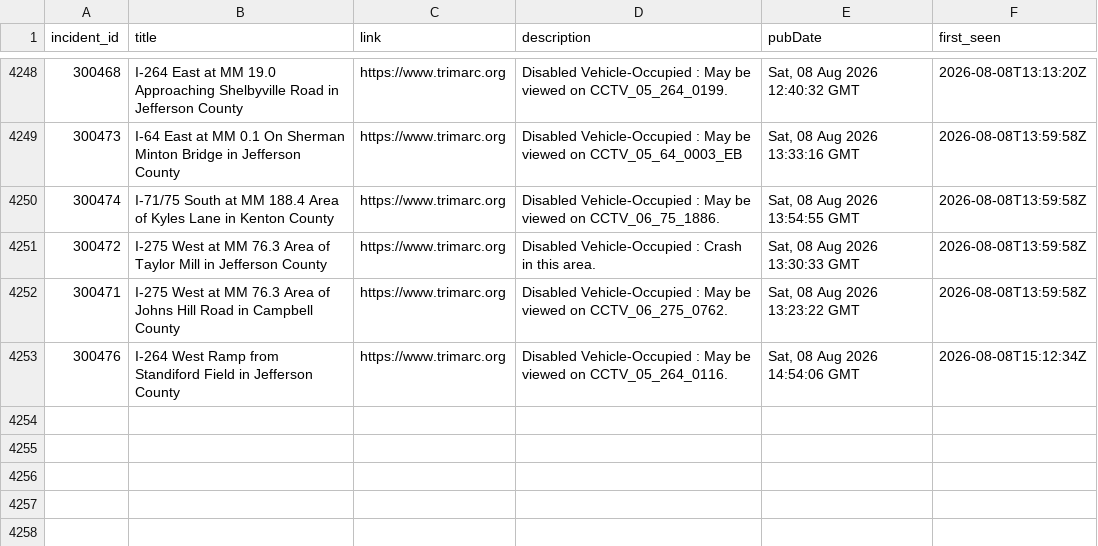
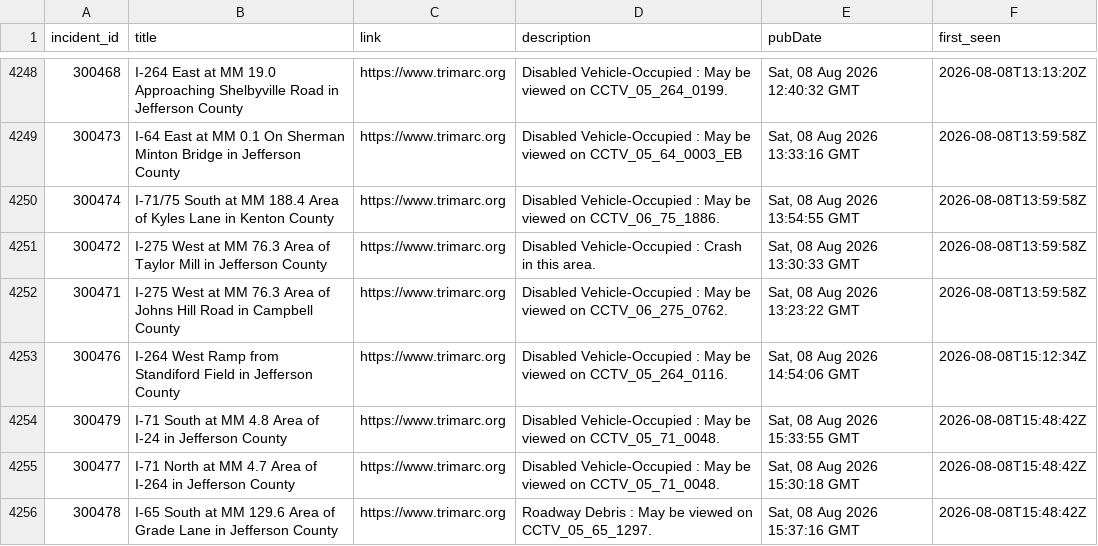
Before and after one commit to markschaver/TRIMARC, a CSV file: data/trimarc.csv, drawn as a sheet; only a part is shown, gaps mark what is left out.

```diff
--- a/data/trimarc.csv
+++ b/data/trimarc.csv
@@ -4253 +4253,4 @@ incident_id,title,link,description,pubDate,first_seen
 300476,I-264 West Ramp from Standiford Field in Jefferson County,https://www.trimarc.org,Disabled Vehicle-Occupied : May be viewed on CCTV_05_264_0116.,"Sat, 08 Aug 2026 14:54:06 GMT",2026-08-08T15:12:34Z
+300479,I-71 South at MM 4.8 Area of I-24 in Jefferson County,https://www.trimarc.org,Disabled Vehicle-Occupied : May be viewed on CCTV_05_71_0048.,"Sat, 08 Aug 2026 15:33:55 GMT",2026-08-08T15:48:42Z
+300477,I-71 North at MM 4.7 Area of I-264 in Jefferson County,https://www.trimarc.org,Disabled Vehicle-Occupied : May be viewed on CCTV_05_71_0048.,"Sat, 08 Aug 2026 15:30:18 GMT",2026-08-08T15:48:42Z
+300478,I-65 South at MM 129.6 Area of Grade Lane in Jefferson County,https://www.trimarc.org,Roadway Debris : May be viewed on CCTV_05_65_1297.,"Sat, 08 Aug 2026 15:37:16 GMT",2026-08-08T15:48:42Z
```
Also changed, not shown: 2 other files.
